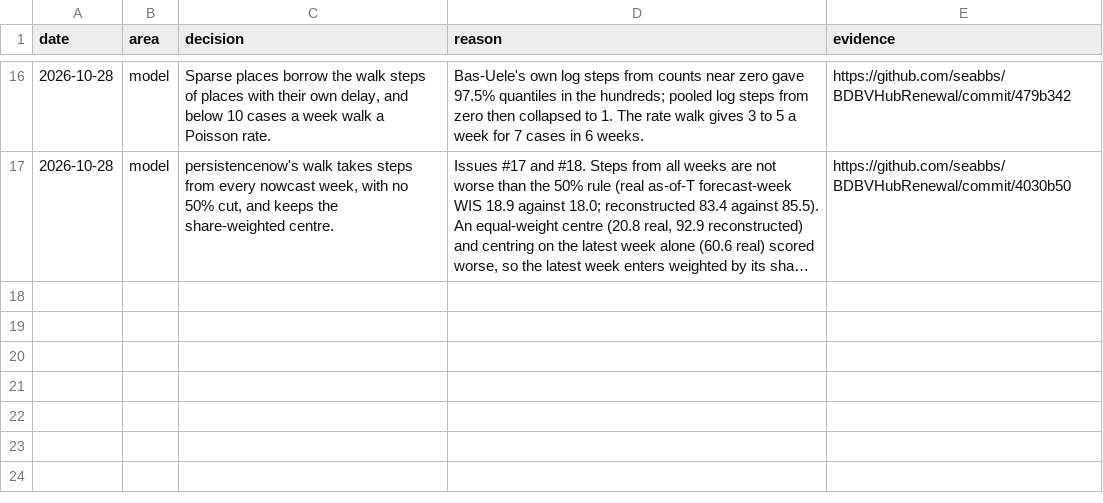
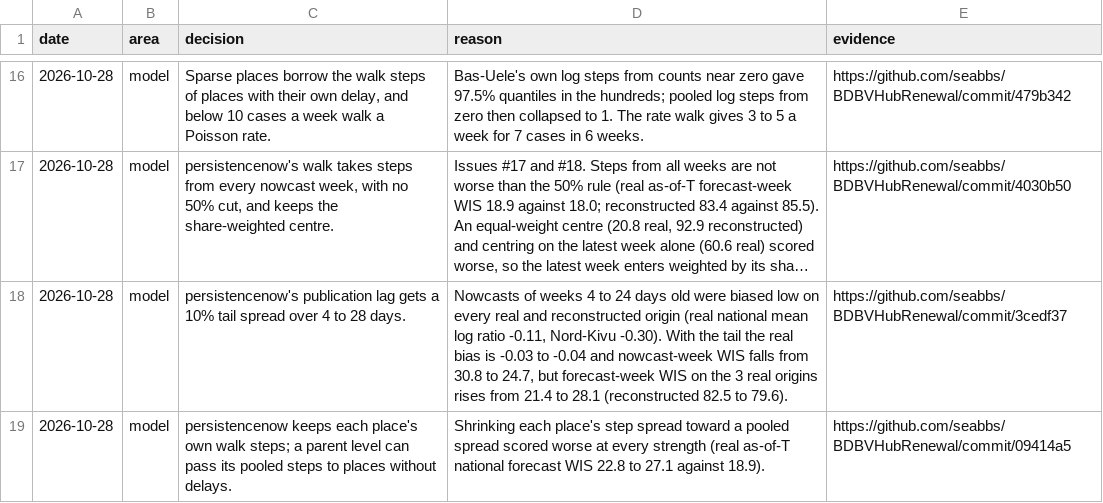
Before and after one commit to seabbs/BDBVHubRenewal, a CSV file: results/development-log.csv, drawn as a sheet; only a part is shown, gaps mark what is left out; long unchanged cells end in …; the diff names each change by its address in the sheet, - before the commit and + after, or states it on an @@ line.

Commit message:
Log the lag tail and step pooling decisions
Co-authored-by: Sam Abbott <contact@samabbott.co.uk>

```diff
--- a/results/development-log.csv
+++ b/results/development-log.csv
+row 18: 2026-10-28 | model | persistencenow's publication lag gets a 10% tail spread over 4 to 28 days. | Nowcasts of weeks 4 to 24 days old were biased low on every real and reconstructed origin (real national mean log ratio -0.11, Nord-Kivu -0.30). With the tail the real bias is -0.03 to -0.04 and nowcast-week WIS falls from 30.8 to 24.7, but forecast-week WIS on the 3 real origins rises from 21.4 to 28.1 (reconstructed 82.5 to 79.6). | https://github.com/seabbs/BDBVHubRenewal/commit/3cedf37
+row 19: 2026-10-28 | model | persistencenow keeps each place's own walk steps; a parent level can pass its pooled steps to places without delays. | Shrinking each place's step spread toward a pooled spread scored worse at every strength (real as-of-T national forecast WIS 22.8 to 27.1 against 18.9). | https://github.com/seabbs/BDBVHubRenewal/commit/09414a5
```
